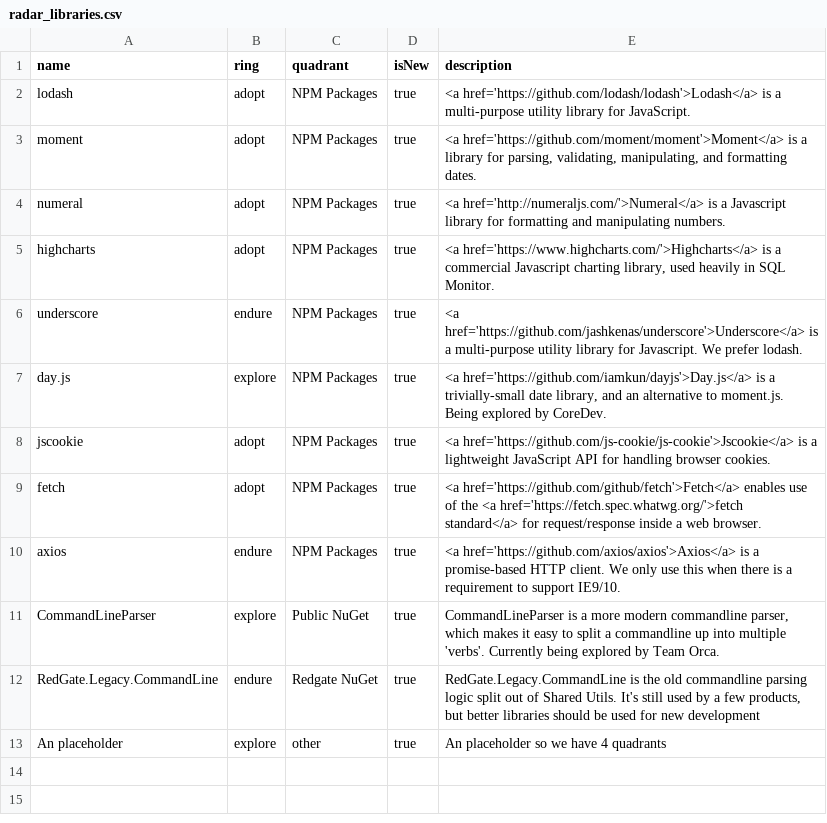
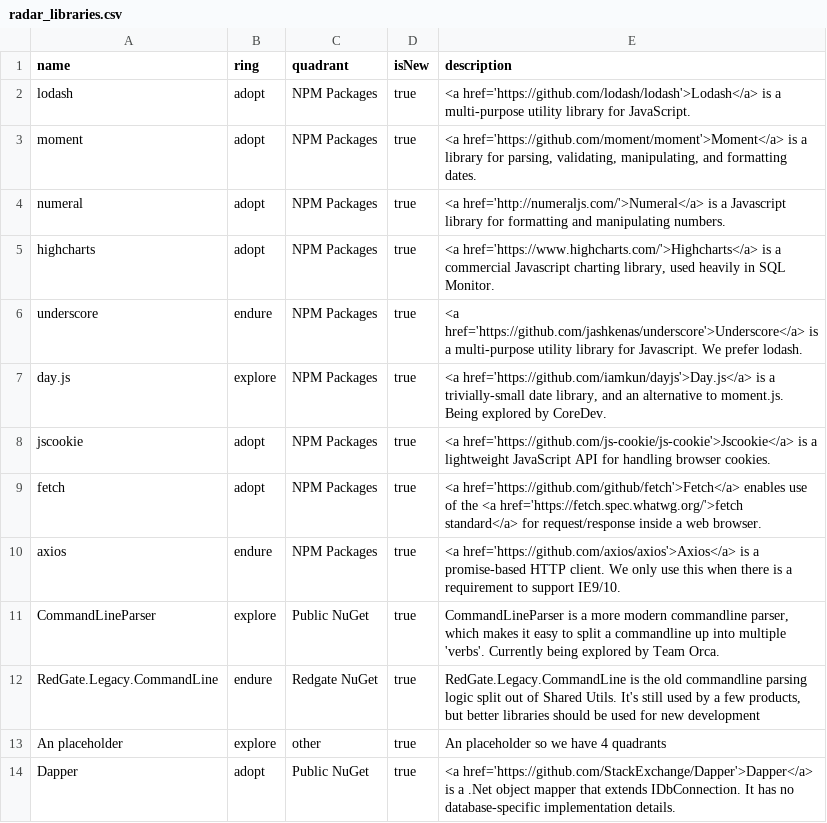
Before and after one commit to red-gate/Tech-Radar, a CSV file: radar_libraries.csv, drawn as a sheet; the diff names each change by its address in the sheet, - before the commit and + after, or states it on an @@ line.

Commit message:
Add Dapper to libraries tech radar

```diff
--- a/radar_libraries.csv
+++ b/radar_libraries.csv
+row 14: Dapper | adopt | Public NuGet | true | <a href='https://github.com/StackExchange/Dapper'>Dapper</a> is a .Net object mapper that extends IDbConnection. It has no database-specific implementation details.
```
